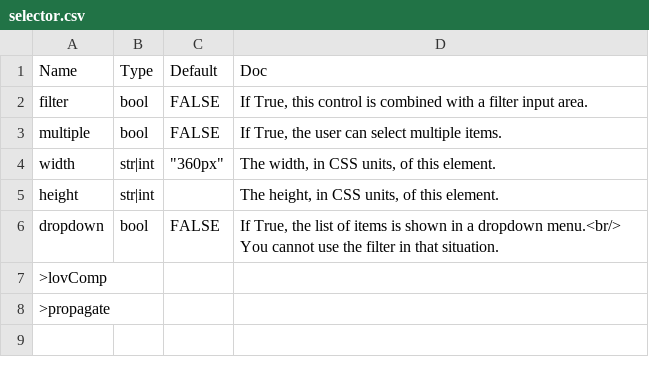
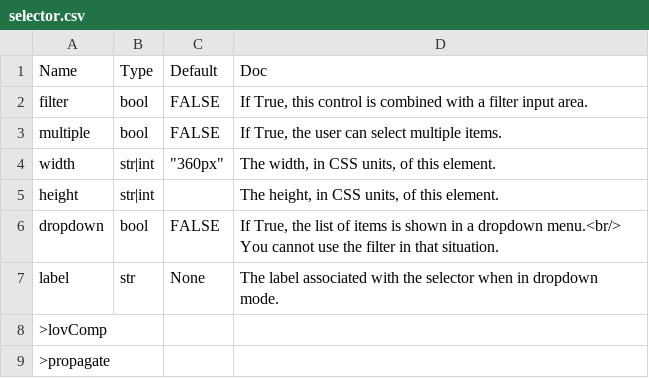
Before and after one commit to Avaiga/taipy, a CSV file: gui/doc/selector.csv, drawn as a sheet.

Commit message:
#289 label property for input and dropdown selector

```diff
--- a/gui/doc/selector.csv
+++ b/gui/doc/selector.csv
@@ -7,2 +7,3 @@ dropdown,bool,FALSE,"If True, the list of items is shown in a dropdown menu.<br/
 You cannot use the filter in that situation."
+label,str,None,The label associated with the selector when in dropdown mode.
 >lovComp,,,
```
Also changed, not shown: 7 other files.
